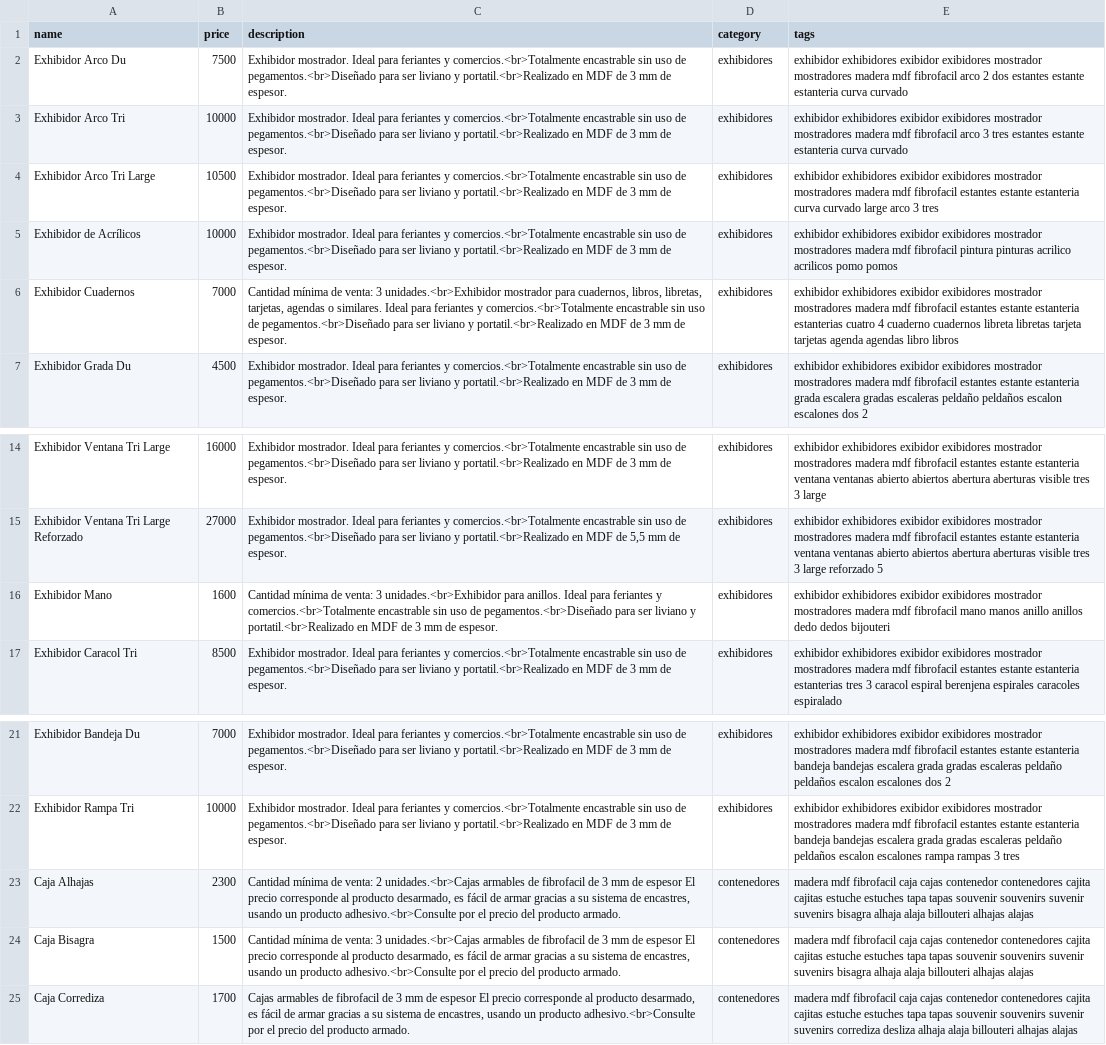
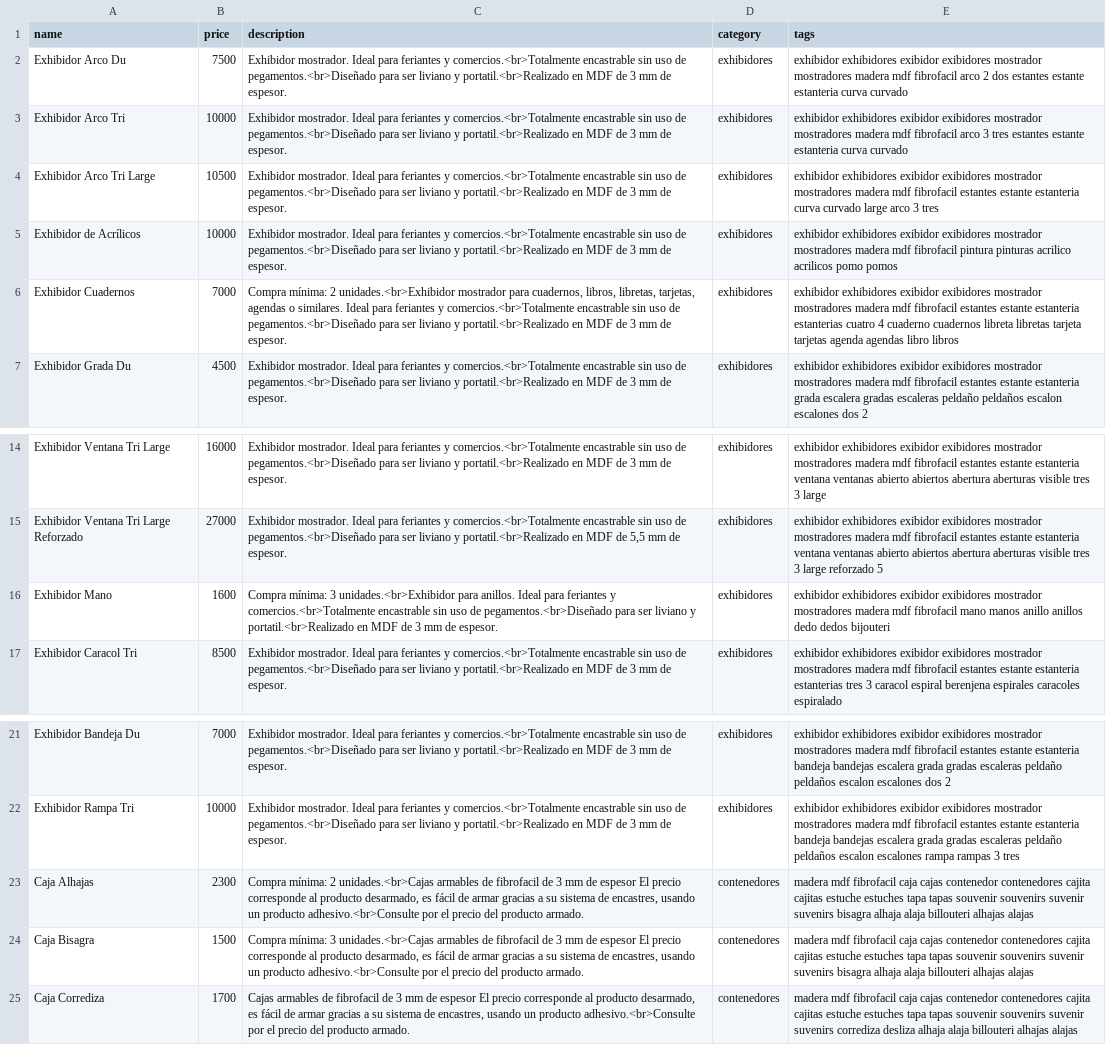
Before and after one commit to ezequielleonzybert/catalogo, a CSV file: docs/data/products.csv, drawn as a sheet; only a part is shown, gaps mark what is left out; the diff names each change by its address in the sheet, - before the commit and + after, or states it on an @@ line.

Commit message:
compra minima

```diff
--- a/docs/data/products.csv
+++ b/docs/data/products.csv
-C6 (description): Cantidad mínima de venta: 3 unidades.<br>Exhibidor mostrador…
+C6 (description): Compra mínima: 2 unidades.<br>Exhibidor mostrador…
-C16 (description): Cantidad mínima de venta: 3 unidades.<br>Exhibidor…
+C16 (description): Compra mínima: 3 unidades.<br>Exhibidor…
-C23 (description): Cantidad mínima de venta: 2 unidades.<br>Cajas…
+C23 (description): Compra mínima: 2 unidades.<br>Cajas…
-C24 (description): Cantidad mínima de venta: 3 unidades.<br>Cajas…
+C24 (description): Compra mínima: 3 unidades.<br>Cajas…
```
